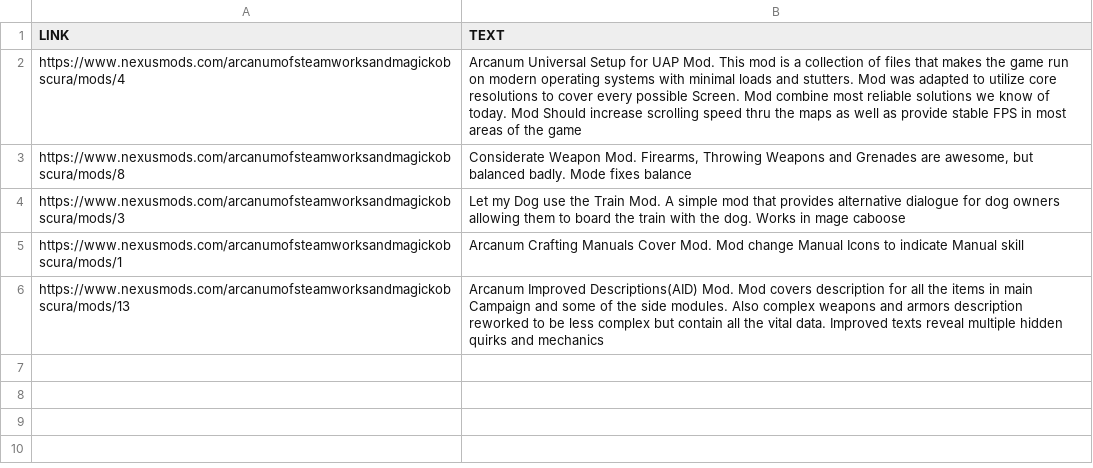
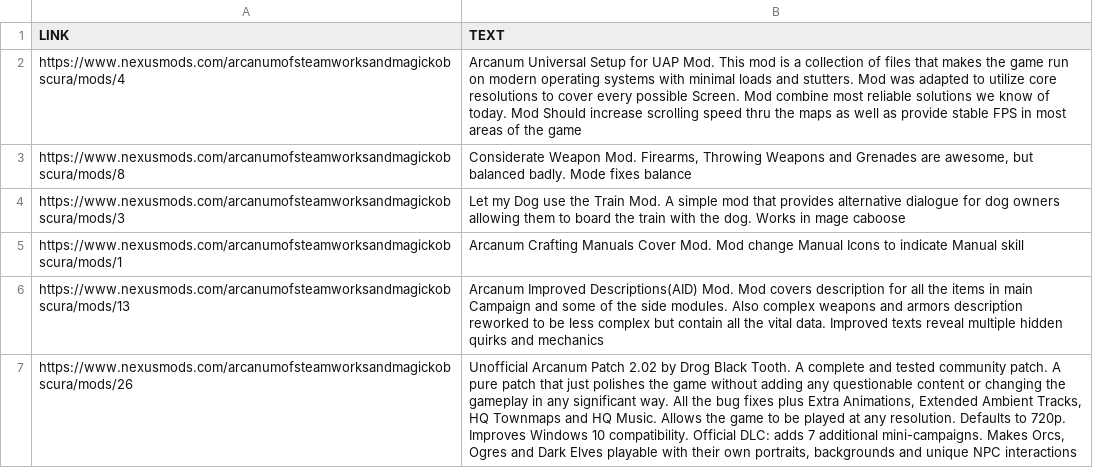
Before and after one commit to ankorn/arcanumsearch, a CSV file: data/nexus_modes.csv (was data/other_communities.csv), drawn as a sheet; the diff names each change by its address in the sheet, - before the commit and + after, or states it on an @@ line.

Commit message:
nexus mods

```diff
--- a/data/other_communities.csv
+++ b/data/nexus_modes.csv
+row 7: https://www.nexusmods.com/arcanumofsteamworksandmagickobscura/mods/26 | Unofficial Arcanum Patch 2.02 by Drog Black Tooth. A complete and tested community patch. A pure patch that just polishes the game without adding any questionable content or changing the gameplay in any significant way. All the bug fixes plus Extra Animations, Extended Ambient Tracks, HQ Townmaps and HQ Music. Allows the game to be played at any resolution. Defaults to 720p. Improves Windows 10 compatibility. Official DLC: adds 7 additional mini-campaigns. Makes Orcs, Ogres and Dark Elves playable with their own portraits, backgrounds and unique NPC interactions
```
Also changed, not shown: 3 other files.
